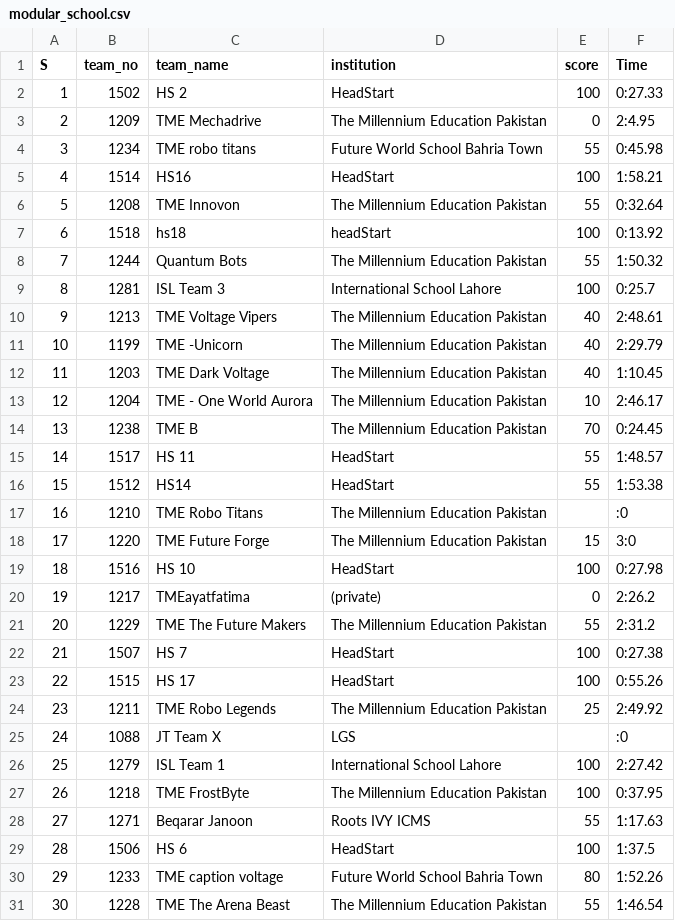
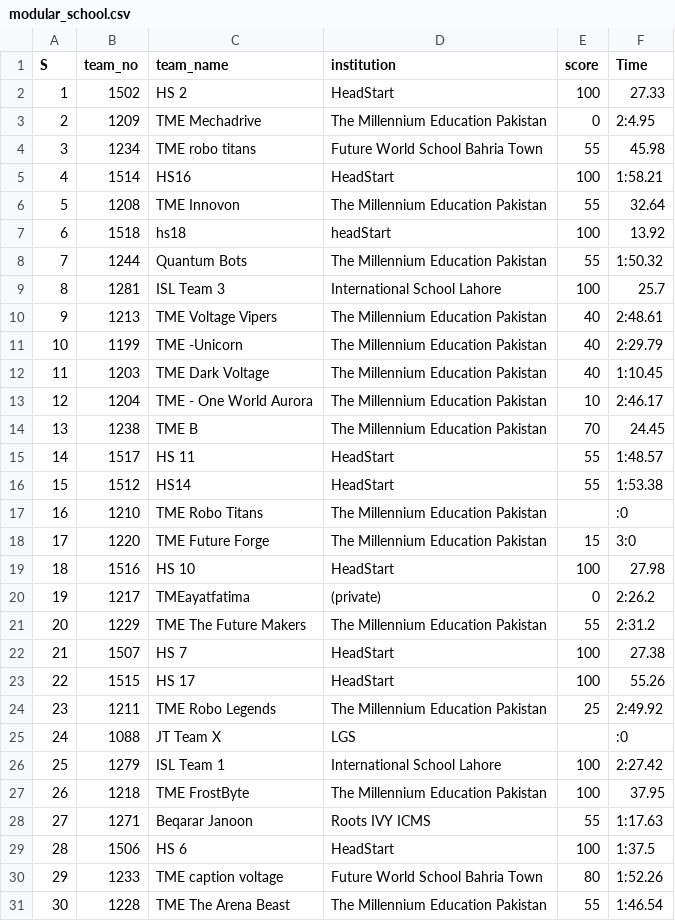
Before and after one commit to ceme-dmts/nerc26, a CSV file: results/modular_school.csv, drawn as a sheet; only a part is shown; the diff covers the shown part only.

```diff
--- a/results/modular_school.csv
+++ b/results/modular_school.csv
@@ -1,10 +1,10 @@
 S,team_no,team_name,institution,score,Time
-1,1502,HS 2,HeadStart,100,0:27.33
+1,1502,HS 2,HeadStart,100,27.33
 2,1209,TME Mechadrive,The Millennium Education Pakistan,0,2:4.95
-3,1234,TME robo titans,Future World School Bahria Town,55,0:45.98
+3,1234,TME robo titans,Future World School Bahria Town,55,45.98
 4,1514,HS16,HeadStart,100,1:58.21
-5,1208,TME Innovon,The Millennium Education Pakistan,55,0:32.64
-6,1518,hs18,headStart,100,0:13.92
+5,1208,TME Innovon,The Millennium Education Pakistan,55,32.64
+6,1518,hs18,headStart,100,13.92
 7,1244,Quantum Bots,The Millennium Education Pakistan,55,1:50.32
-8,1281,ISL Team 3,International School Lahore,100,0:25.7
+8,1281,ISL Team 3,International School Lahore,100,25.7
 9,1213,TME Voltage Vipers,The Millennium Education Pakistan,40,2:48.61
@@ -13,3 +13,3 @@
 12,1204,TME - One World Aurora,The Millennium Education Pakistan,10,2:46.17
-13,1238,TME B,The Millennium Education Pakistan,70,0:24.45
+13,1238,TME B,The Millennium Education Pakistan,70,24.45
 14,1517,HS 11,HeadStart,55,1:48.57
@@ -18,7 +18,7 @@
 17,1220,TME Future Forge,The Millennium Education Pakistan,15,3:0
-18,1516,HS 10,HeadStart,100,0:27.98
+18,1516,HS 10,HeadStart,100,27.98
 19,1217,TMEayatfatima,(private),0,2:26.2
 20,1229,TME The Future Makers,The Millennium Education Pakistan,55,2:31.2
-21,1507,HS 7,HeadStart,100,0:27.38
-22,1515,HS 17,HeadStart,100,0:55.26
+21,1507,HS 7,HeadStart,100,27.38
+22,1515,HS 17,HeadStart,100,55.26
 23,1211,TME Robo Legends,The Millennium Education Pakistan,25,2:49.92
@@ -26,3 +26,3 @@
 25,1279,ISL Team 1,International School Lahore,100,2:27.42
-26,1218,TME FrostByte,The Millennium Education Pakistan,100,0:37.95
+26,1218,TME FrostByte,The Millennium Education Pakistan,100,37.95
 27,1271,Beqarar Janoon,Roots IVY ICMS,55,1:17.63
```
Also changed, not shown: 8 edited cells elsewhere in this file, 3 other files.
